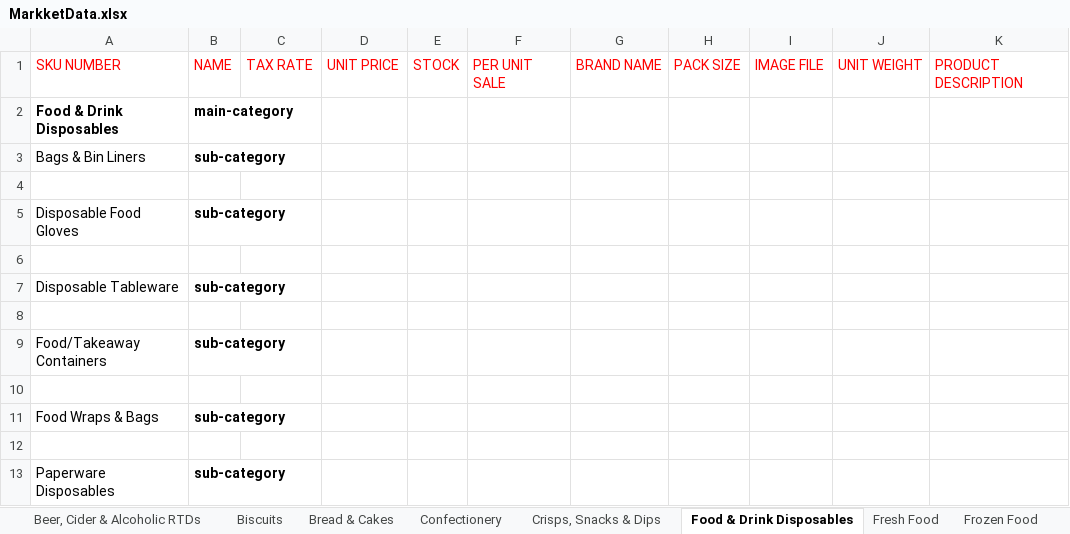
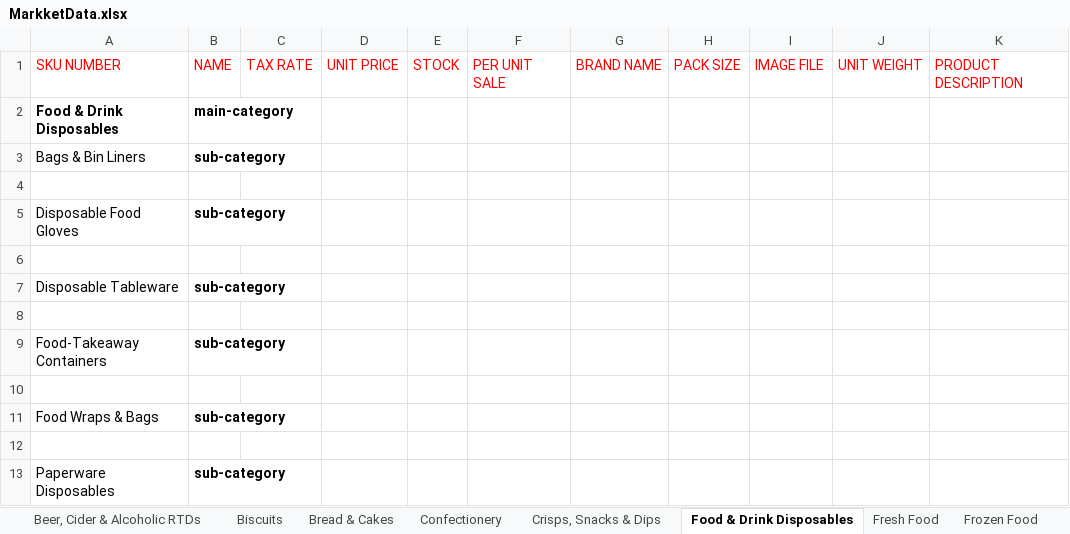
Before and after one commit to vlogbase/mktst, an Excel workbook: app/Data/Data2/MarkketData.xlsx, sheet Food & Drink Disposables, drawn as a sheet; values as stored, in another font and other column widths than the file's, no borders; the diff names each change by its address in the sheet, - before the commit and + after, or states it on an @@ line.

```diff
--- a/app/Data/Data2/MarkketData.xlsx (sheet Food & Drink Disposables)
+++ b/app/Data/Data2/MarkketData.xlsx (sheet Food & Drink Disposables)
-A9: Food/Takeaway Containers
+A9: Food-Takeaway Containers
```
Also changed, not shown: sheet Frozen Food, 2 other files.
